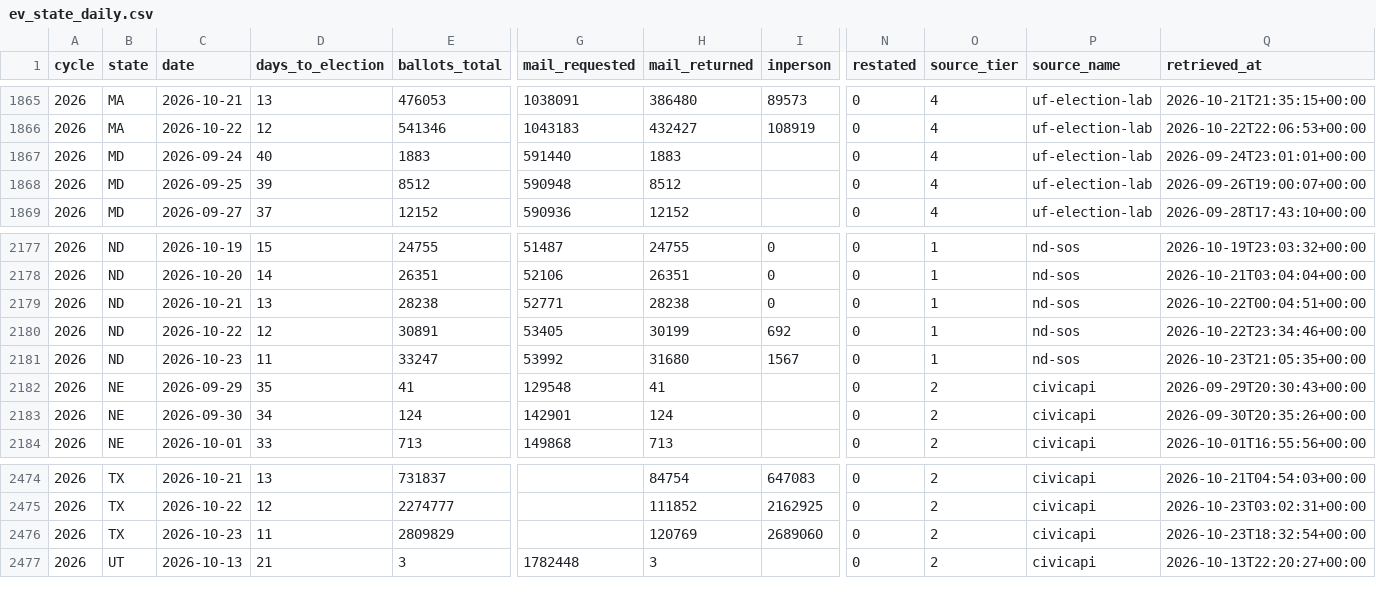
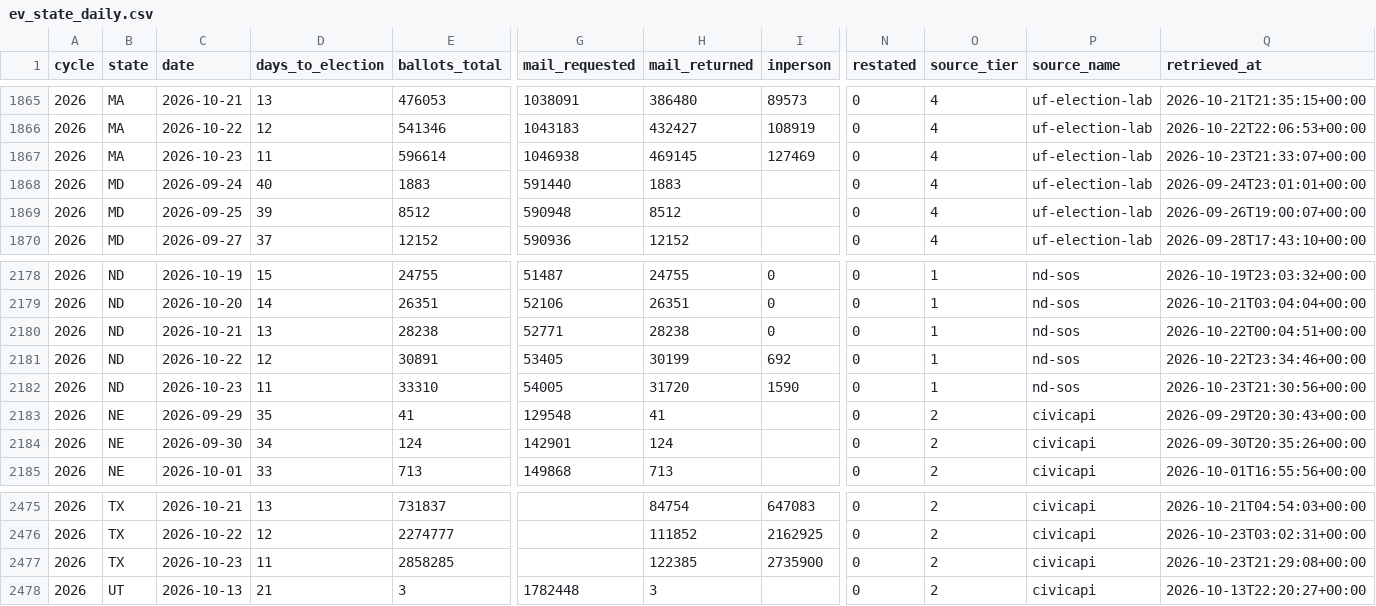
Before and after one commit to ElectIndex/26_early_vote, a CSV file: output/ev_state_daily.csv, drawn as a sheet; only a part is shown, gaps mark what is left out; addresses are those after the commit; rows hold the shown columns only; the diff names each change by its address in the sheet, - before the commit and + after, or states it on an @@ line.

Commit message:
data: early vote 2026-10-23

```diff
--- a/output/ev_state_daily.csv
+++ b/output/ev_state_daily.csv
+row 1867: 2026 | MA | 2026-10-23 | 11 | 596614 | 1046938 | 469145 | 127469 | 0 | 4 | uf-election-lab | 2026-10-23T21:33:07+00:00
-E2182 (ballots_total): 33247
+E2182 (ballots_total): 33310
-G2182 (mail_requested): 53992
+G2182 (mail_requested): 54005
-H2182 (mail_returned): 31680
+H2182 (mail_returned): 31720
-I2182 (inperson): 1567
+I2182 (inperson): 1590
-Q2182 (retrieved_at): 2026-10-23T21:05:35+00:00
+Q2182 (retrieved_at): 2026-10-23T21:30:56+00:00
-E2477 (ballots_total): 2809829
+E2477 (ballots_total): 2858285
-H2477 (mail_returned): 120769
+H2477 (mail_returned): 122385
-I2477 (inperson): 2689060
+I2477 (inperson): 2735900
-Q2477 (retrieved_at): 2026-10-23T18:32:54+00:00
+Q2477 (retrieved_at): 2026-10-23T21:29:08+00:00
```
Also changed, not shown: output/counterfactual.csv, output/counterfactual_districts_latest.csv, 7 other files.
